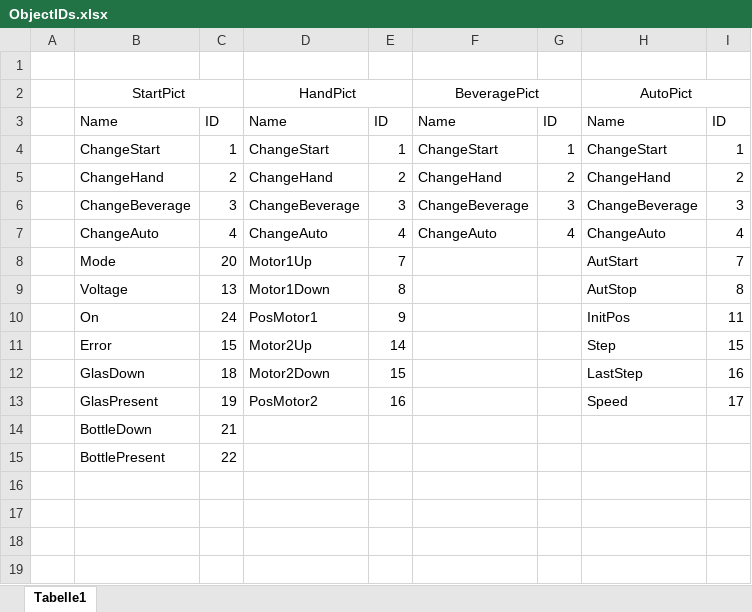
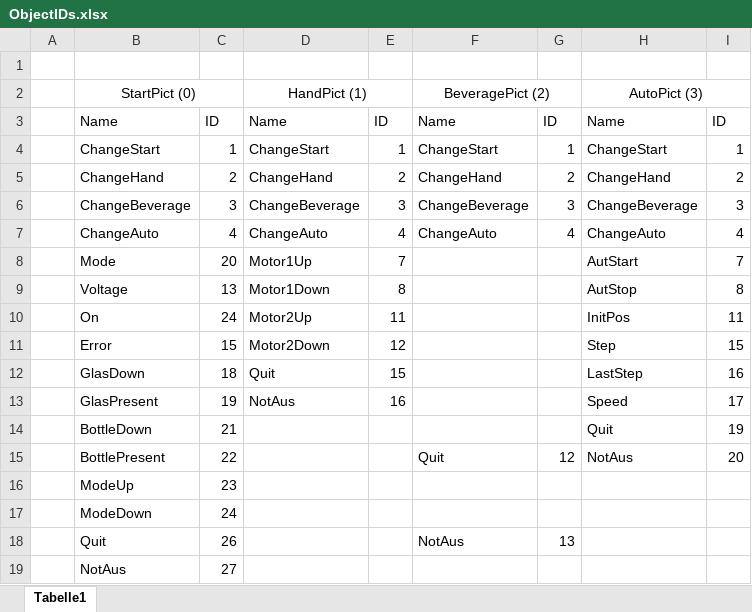
Before and after one commit to AkazeX/GEM, an Excel workbook: 70_Software/ObjectIDs.xlsx, sheet Tabelle1, drawn as a sheet; values as stored, in another font and other column widths than the file's, no borders; removed rows and columns are numbered as before the commit, all else as after; the diff names each change by its address in the sheet, - before the commit and + after, or states it on an @@ line.

```diff
--- a/70_Software/ObjectIDs.xlsx (sheet Tabelle1)
+++ b/70_Software/ObjectIDs.xlsx (sheet Tabelle1)
-row 2:  | StartPict |  | HandPict |  | BeveragePict |  | AutoPict
+row 2:  | StartPict (0) |  | HandPict (1) |  | BeveragePict (2) |  | AutoPict (3)
-D10: PosMotor1
+D10: Motor2Up
-E10: 9
+E10: 11
-D11: Motor2Up
+D11: Motor2Down
-E11: 14
+E11: 12
-D12: Motor2Down
+D12: Quit
-D13: PosMotor2
+D13: NotAus
-H14: (empty)
+H14: Quit
-I14: (empty)
+I14: 19
-F15: (empty)
+F15: Quit
-G15: (empty)
+G15: 12
-H15: (empty)
+H15: NotAus
-I15: (empty)
+I15: 20
+row 16:  | ModeUp | 23
+row 17:  | ModeDown | 24
+row 18:  | Quit | 26 |  |  | NotAus | 13
+row 19:  | NotAus | 27
```
Also changed, not shown: 2 other files.
